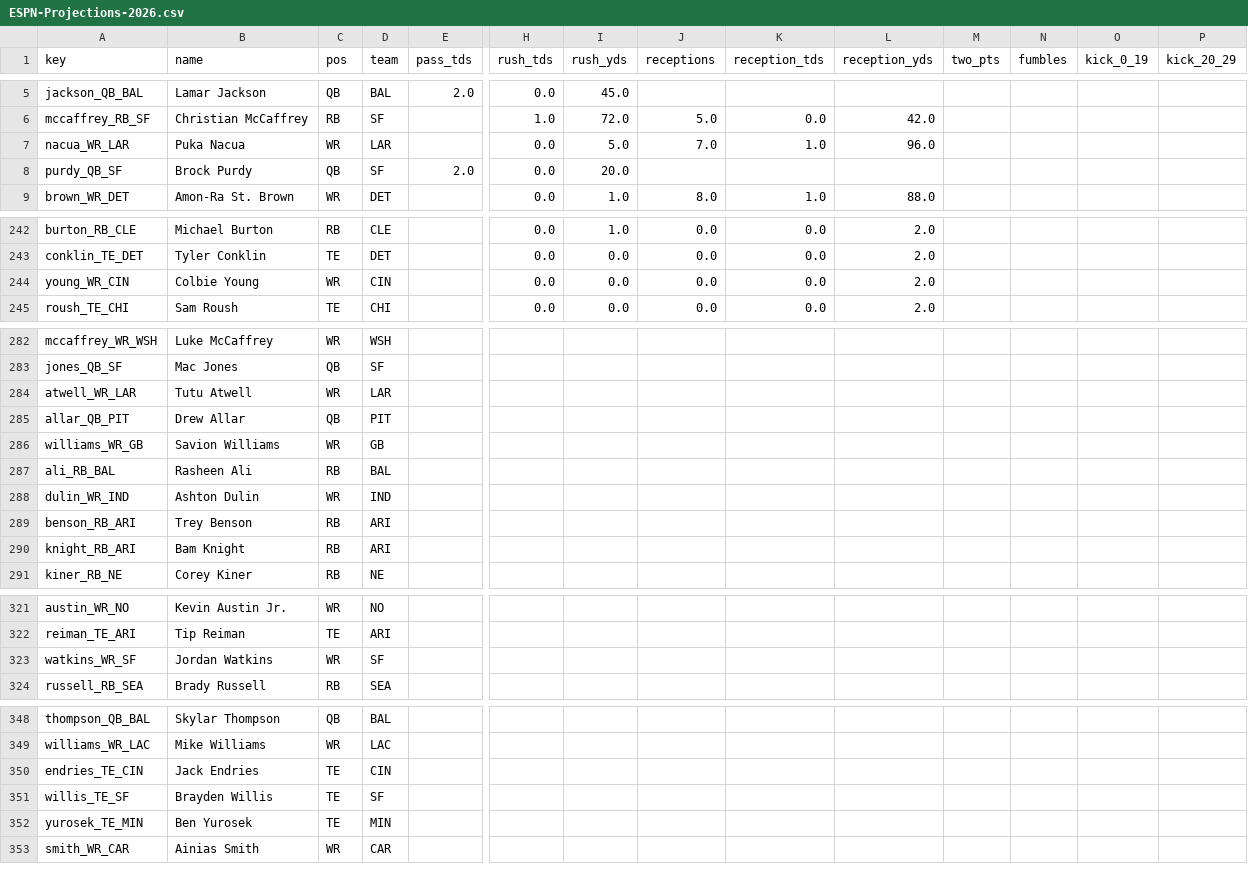
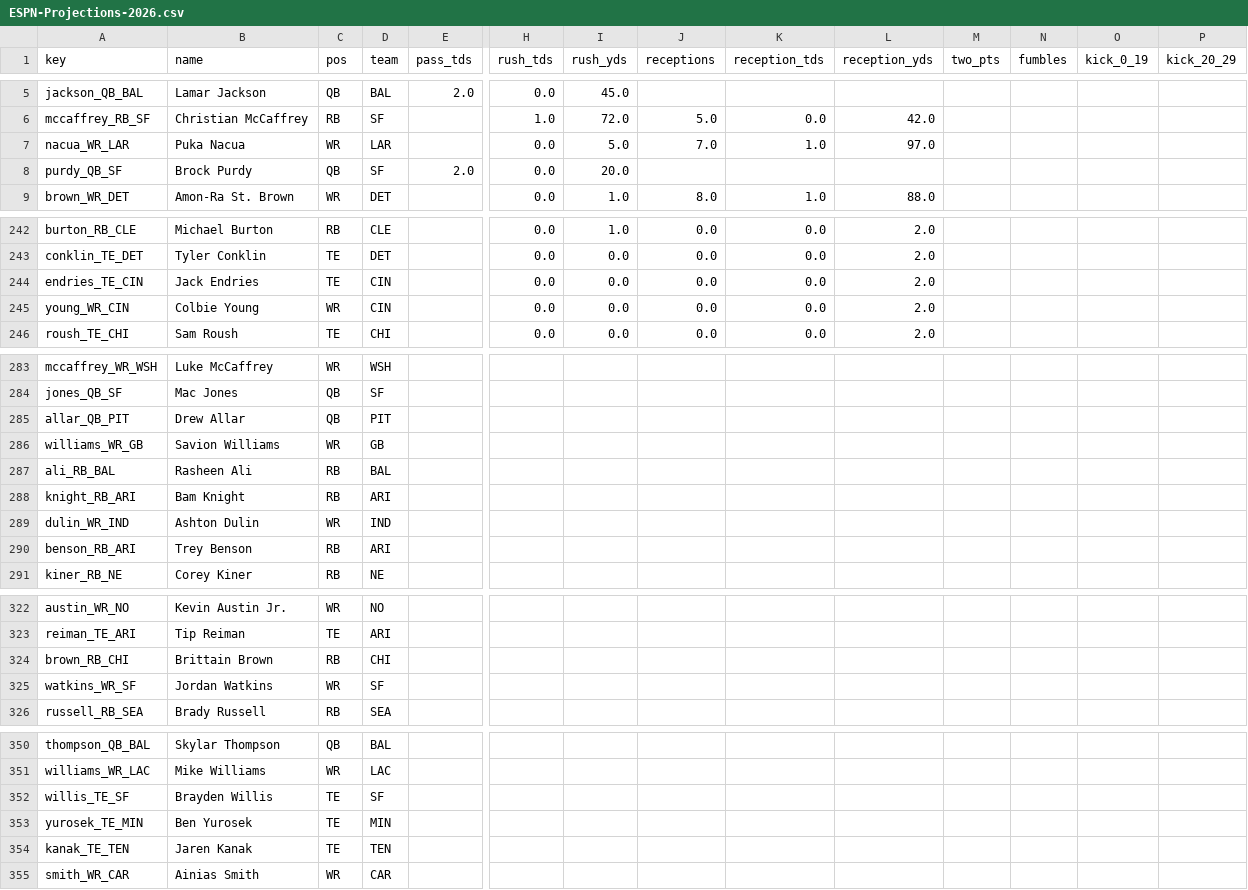
Before and after one commit to c4c-innovationslab/fantasy-football-manager, a CSV file: data/raw/projections/ESPN-Projections-2026.csv, drawn as a sheet; only a part is shown, gaps mark what is left out; removed rows and columns are numbered as before the commit, all else as after; rows hold the shown columns only; the diff covers the shown part only; the diff names each change by its address in the sheet, - before the commit and + after, or states it on an @@ line.

```diff
--- a/data/raw/projections/ESPN-Projections-2026.csv
+++ b/data/raw/projections/ESPN-Projections-2026.csv
-L7 (reception_yds): 96.0
+L7 (reception_yds): 97.0
+row 244: endries_TE_CIN | Jack Endries | TE | CIN |  | 0.0 | 0.0 | 0.0 | 0.0 | 2.0
-row 284: atwell_WR_LAR | Tutu Atwell | WR | LAR
@@ row 290 moved to row 288: knight_RB_ARI @@
+row 324: brown_RB_CHI | Brittain Brown | RB | CHI
-row 350: endries_TE_CIN | Jack Endries | TE | CIN
+row 354: kanak_TE_TEN | Jaren Kanak | TE | TEN
```
Also changed, not shown: 5 added rows, 4 removed rows, 4 moved rows and 4 edited cells elsewhere in this file, data/processed/Projections-2026.csv, 2 other files.
